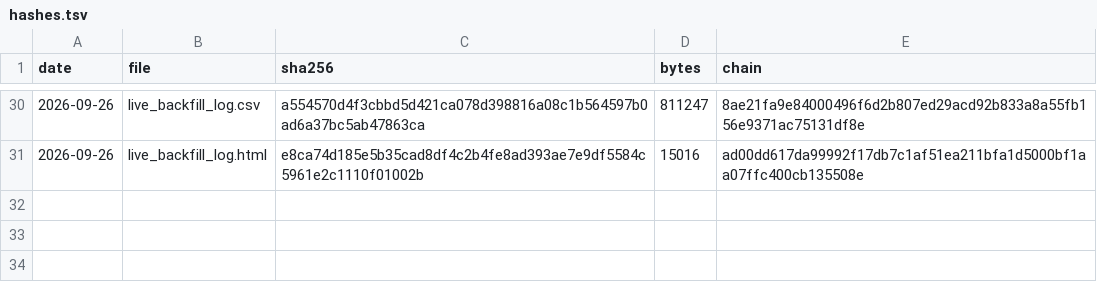
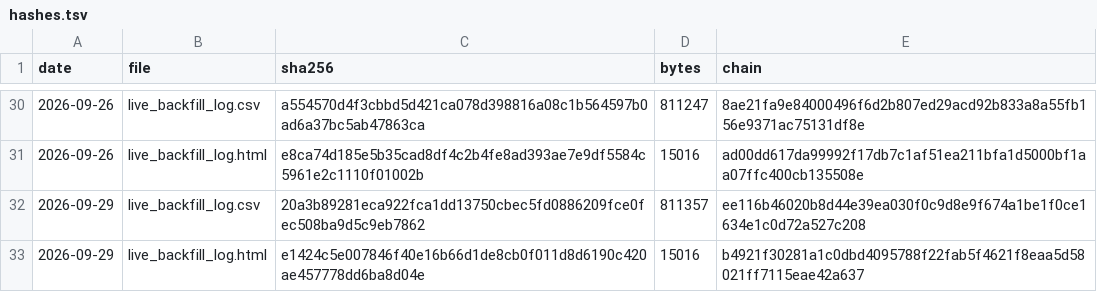
Before and after one commit to keishi-takagi/signal-log-hashes, a TSV file: hashes.tsv, drawn as a sheet; only a part is shown, gaps mark what is left out; the diff names each change by its address in the sheet, - before the commit and + after, or states it on an @@ line.

Commit message:
hashlog 2026-09-29

```diff
--- a/hashes.tsv
+++ b/hashes.tsv
+row 32: 2026-09-29 | live_backfill_log.csv | 20a3b89281eca922fca1dd13750cbec5fd0886209fce0fec508ba9d5c9eb7862 | 811357 | ee116b46020b8d44e39ea030f0c9d8e9f674a1be1f0ce1634e1c0d72a527c208
+row 33: 2026-09-29 | live_backfill_log.html | e1424c5e007846f40e16b66d1de8cb0f011d8d6190c420ae457778dd6ba8d04e | 15016 | b4921f30281a1c0dbd4095788f22fab5f4621f8eaa5d58021ff7115eae42a637
```
